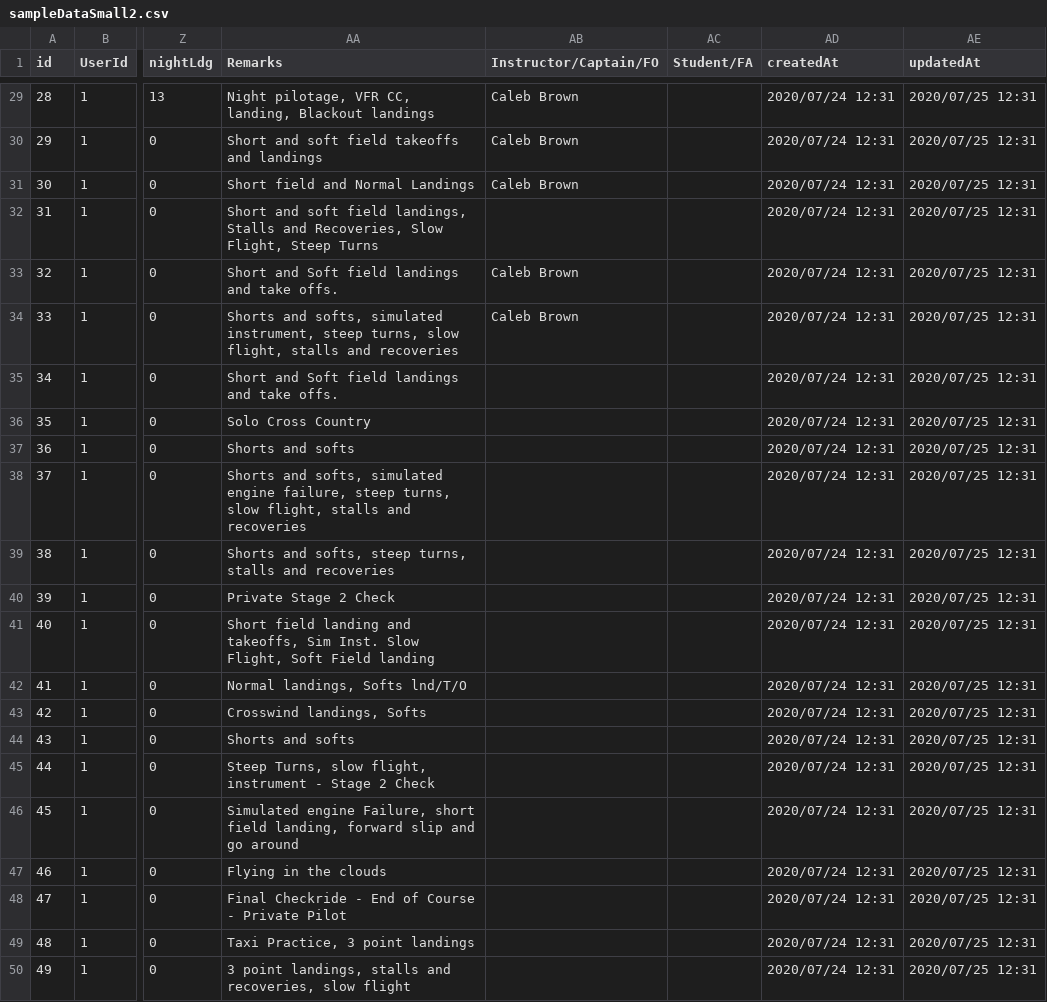
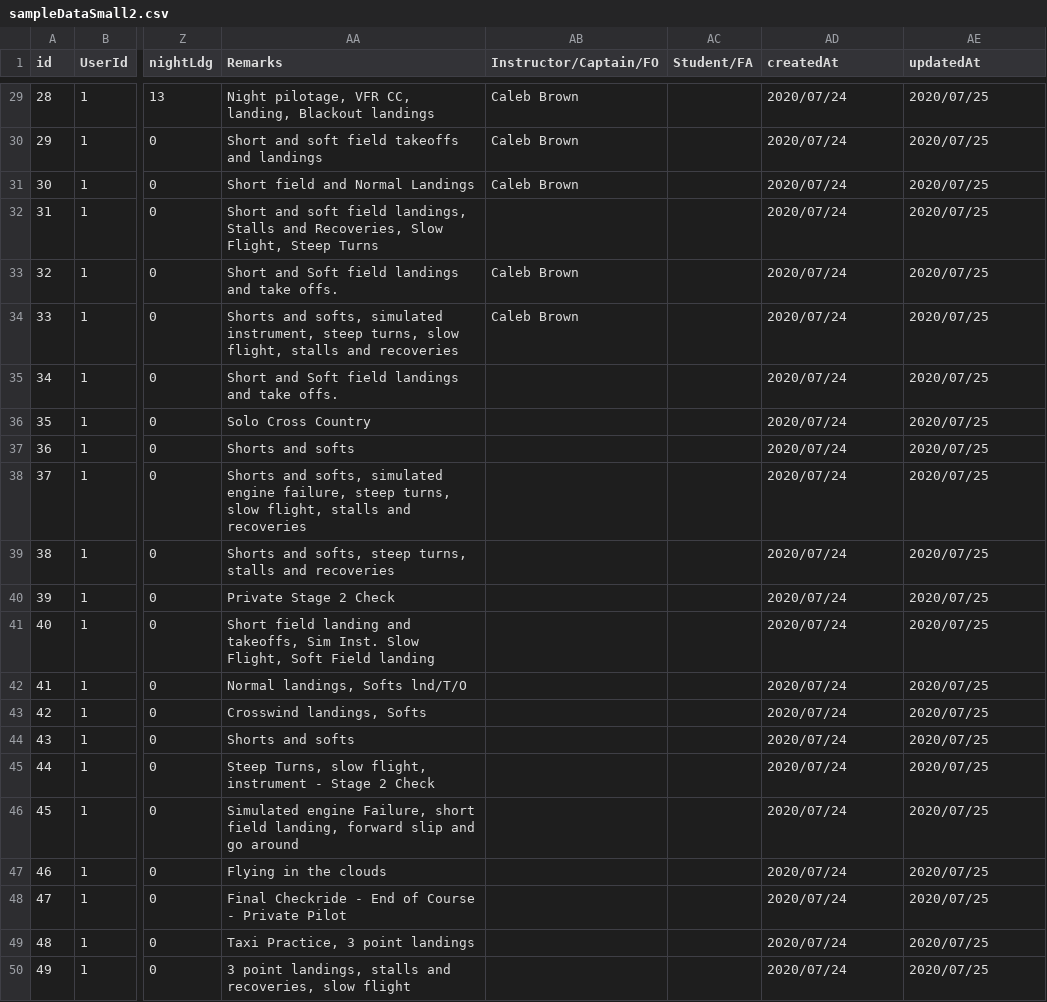
Before and after one commit to cloudflying87/keepLogging, a CSV file: db/sampleDataSmall2.csv, drawn as a sheet; only a part is shown, gaps mark what is left out; the diff covers the shown part only; the diff names each change by its address in the sheet, - before the commit and + after, or states it on an @@ line.

```diff
--- a/db/sampleDataSmall2.csv
+++ b/db/sampleDataSmall2.csv
-AD29:AD50 (createdAt): 2020/07/24 12:31
+AD29:AD50 (createdAt): 2020/07/24
-AE29:AE50 (updatedAt): 2020/07/25 12:31
+AE29:AE50 (updatedAt): 2020/07/25
```
Also changed, not shown: 54 edited cells elsewhere in this file, 2 other files.
